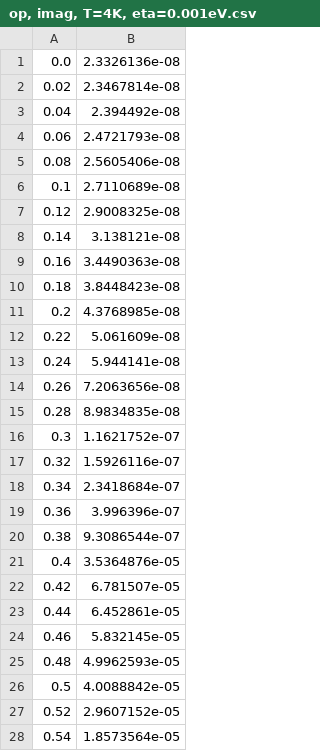
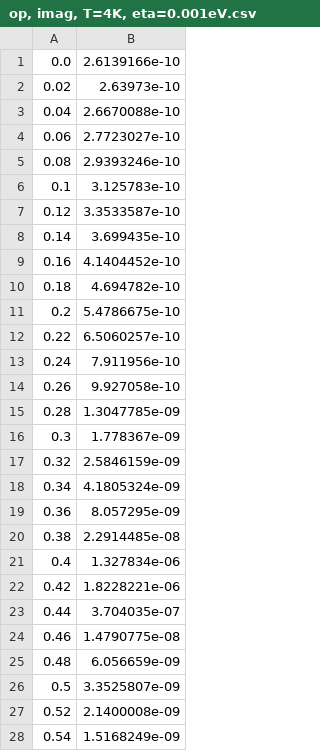
Before and after one commit to ppapac/24112024_memfn, a CSV file: op, imag, T=4K, eta=0.001eV.csv, drawn as a sheet; only a part is shown; the diff covers the shown part only.

```diff
--- a/op, imag, T=4K, eta=0.001eV.csv
+++ b/op, imag, T=4K, eta=0.001eV.csv
@@ -1,28 +1,28 @@
-0.0,2.3326136e-08
-0.02,2.3467814e-08
-0.04,2.394492e-08
-0.06,2.4721793e-08
-0.08,2.5605406e-08
-0.1,2.7110689e-08
-0.12,2.9008325e-08
-0.14,3.138121e-08
-0.16,3.4490363e-08
-0.18,3.8448423e-08
-0.2,4.3768985e-08
-0.22,5.061609e-08
-0.24,5.944141e-08
-0.26,7.2063656e-08
-0.28,8.9834835e-08
-0.3,1.1621752e-07
-0.32,1.5926116e-07
-0.34,2.3418684e-07
-0.36,3.996396e-07
-0.38,9.3086544e-07
-0.4,3.5364876e-05
-0.42,6.781507e-05
-0.44,6.452861e-05
-0.46,5.832145e-05
-0.48,4.9962593e-05
-0.5,4.0088842e-05
-0.52,2.9607152e-05
-0.54,1.8573564e-05
+0.0,2.6139166e-10
+0.02,2.63973e-10
+0.04,2.6670088e-10
+0.06,2.7723027e-10
+0.08,2.9393246e-10
+0.1,3.125783e-10
+0.12,3.3533587e-10
+0.14,3.699435e-10
+0.16,4.1404452e-10
+0.18,4.694782e-10
+0.2,5.4786675e-10
+0.22,6.5060257e-10
+0.24,7.911956e-10
+0.26,9.927058e-10
+0.28,1.3047785e-09
+0.3,1.778367e-09
+0.32,2.5846159e-09
+0.34,4.1805324e-09
+0.36,8.057295e-09
+0.38,2.2914485e-08
+0.4,1.327834e-06
+0.42,1.8228221e-06
+0.44,3.704035e-07
+0.46,1.4790775e-08
+0.48,6.056659e-09
+0.5,3.3525807e-09
+0.52,2.1400008e-09
+0.54,1.5168249e-09
```
Also changed, not shown: 22 edited cells elsewhere in this file, op, real, T=4K, eta=0.001eV.csv, 2 other files.
